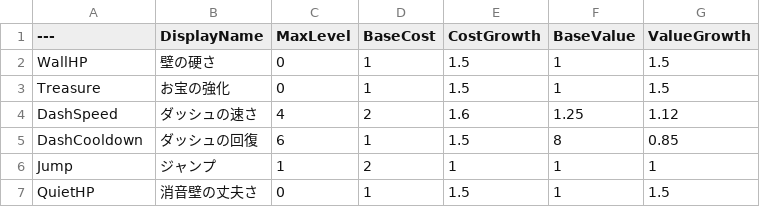
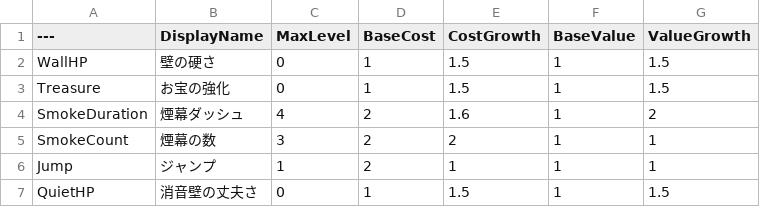
Before and after one commit to taiyakinosippo/KakurenboIncremental, a CSV file: KakurenboIncremental/Data/PrestigeUpgrades.csv, drawn as a sheet; removed rows and columns are numbered as before the commit, all else as after; the diff names each change by its address in the sheet, - before the commit and + after, or states it on an @@ line.

Commit message:
M11: smoke dash - dash becomes a per-round limited escape that throws a sight-blocking smoke cloud; upgrades are smoke duration (1-7s) and smoke count

```diff
--- a/KakurenboIncremental/Data/PrestigeUpgrades.csv
+++ b/KakurenboIncremental/Data/PrestigeUpgrades.csv
-row 4: DashSpeed | ダッシュの速さ | 4 | 2 | 1.6 | 1.25 | 1.12
-row 5: DashCooldown | ダッシュの回復 | 6 | 1 | 1.5 | 8 | 0.85
+row 4: SmokeDuration | 煙幕ダッシュ | 4 | 2 | 1.6 | 1 | 2
+row 5: SmokeCount | 煙幕の数 | 3 | 2 | 2 | 1 | 1
```
Also changed, not shown: 17 other files.
